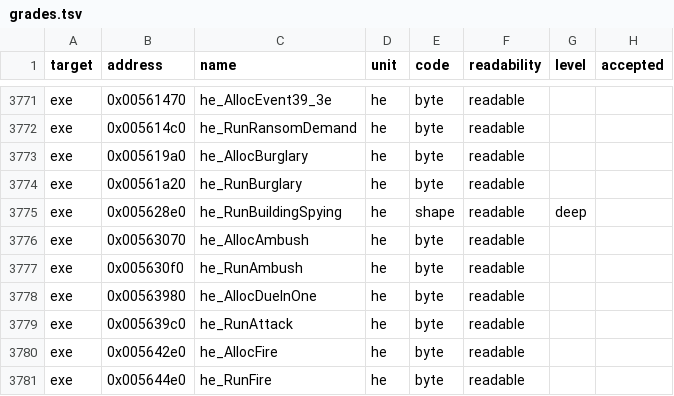
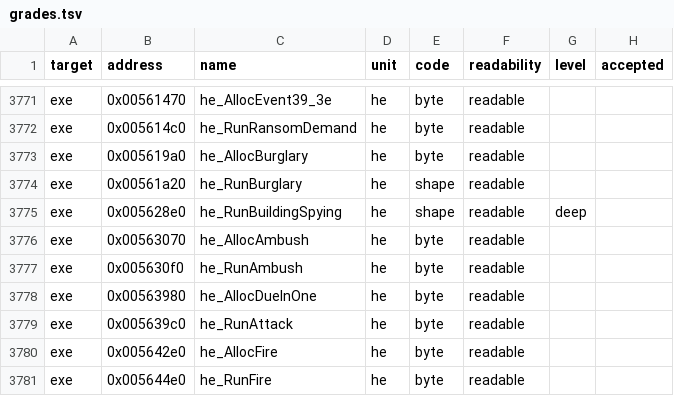
Before and after one commit to guildhaus/reguild, a TSV file: ledger/grades.tsv, drawn as a sheet; only a part is shown, gaps mark what is left out; the diff covers the shown part only.

```diff
--- a/ledger/grades.tsv
+++ b/ledger/grades.tsv
@@ -3773,3 +3773,3 @@ exe	0x005614c0	he_RunRansomDemand	he	byte	readable
 exe	0x005619a0	he_AllocBurglary	he	byte	readable		
-exe	0x00561a20	he_RunBurglary	he	byte	readable		
+exe	0x00561a20	he_RunBurglary	he	shape	readable		
 exe	0x005628e0	he_RunBuildingSpying	he	shape	readable	deep	
```
Also changed, not shown: 9 edited cells elsewhere in this file.
